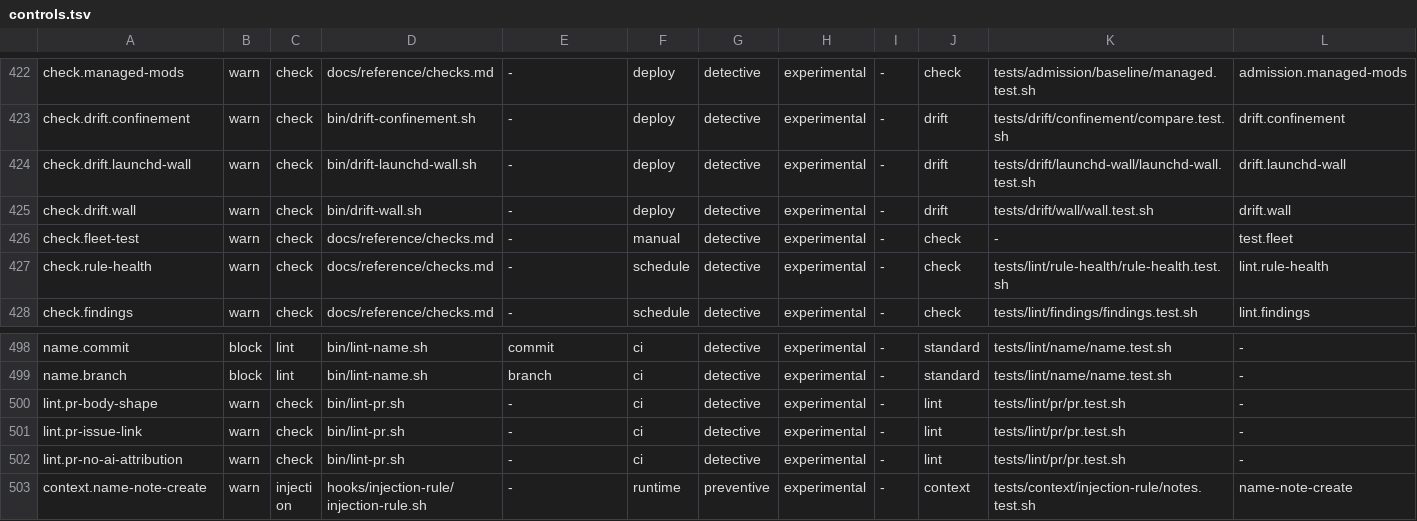
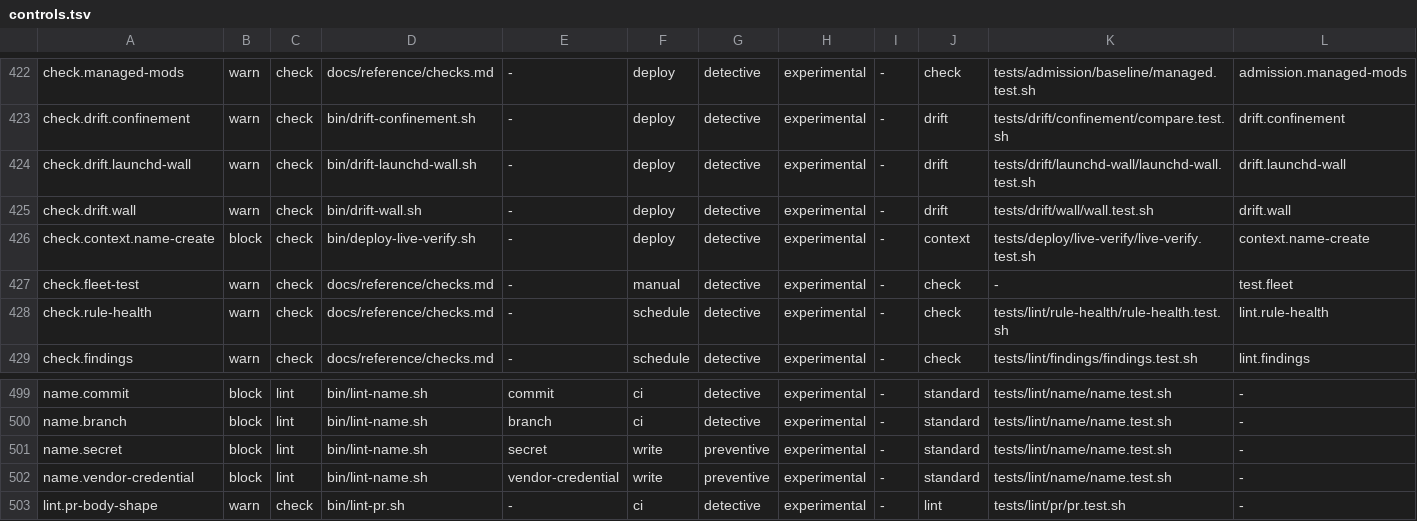
Before and after one commit to VytCepas/harbor-core, a TSV file: standards/naming/controls.tsv, drawn as a sheet; only a part is shown, gaps mark what is left out; the shorter side is filled out with more unchanged rows; rows hold the shown columns only; the diff names each change by its address in the sheet, - before the commit and + after, or states it on an @@ line.

```diff
--- a/standards/naming/controls.tsv
+++ b/standards/naming/controls.tsv
+row 426: check.context.name-create | block | check | bin/deploy-live-verify.sh | - | deploy | detective | experimental | - | context | tests/deploy/live-verify/live-verify.test.sh | context.name-create
+row 501: name.secret | block | lint | bin/lint-name.sh | secret | write | preventive | experimental | - | standard | tests/lint/name/name.test.sh | -
+row 502: name.vendor-credential | block | lint | bin/lint-name.sh | vendor-credential | write | preventive | experimental | - | standard | tests/lint/name/name.test.sh | -
```
Also changed, not shown: contracts/verbs.tsv, standards/naming/renames.tsv, 48 other files.
